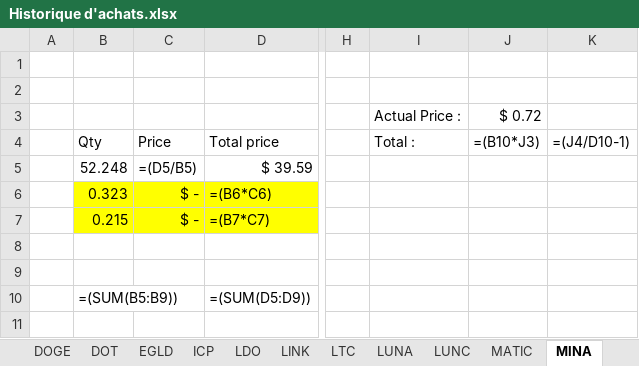
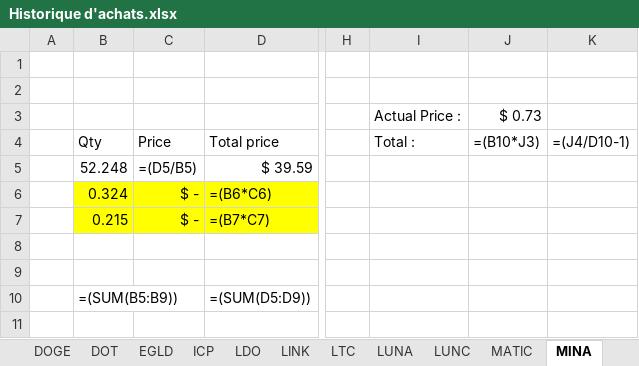
Before and after one commit to ElTiko94/CryptoDashboard, an Excel workbook: Data/Historique d'achats.xlsx, sheet MINA, drawn as a sheet; only a part is shown, gaps mark what is left out; values as stored, in another font and other column widths than the file's, no borders; formulas without a stored value are shown as written; conditional formats not drawn; the diff names each change by its address in the sheet, - before the commit and + after, or states it on an @@ line.

```diff
--- a/Data/Historique d'achats.xlsx (sheet MINA)
+++ b/Data/Historique d'achats.xlsx (sheet MINA)
-J3: $ 0.72
+J3: $ 0.73
-B6: 0.323
+B6: 0.324
```
Also changed, not shown: sheet ATOM, sheet SHIB, sheet ADA, sheet DOT, sheet ALGO, sheet AVAX, 23 more sheets, charts or pictures, Data/Vision General.xlsx.
